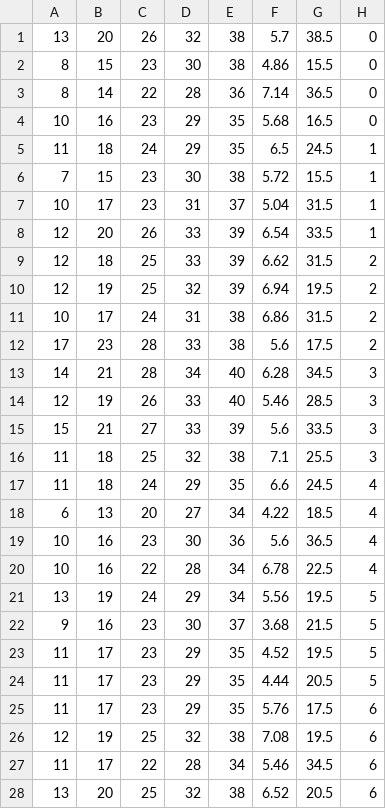
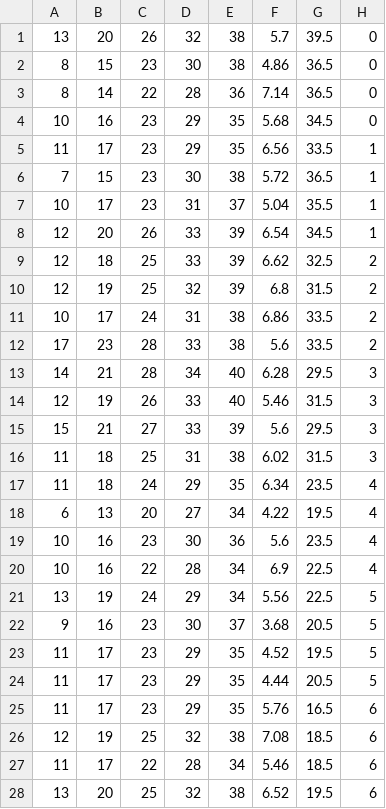
Before and after one commit to erikwii/sscode, a CSV file: train_pitch/feature_extraction/train_half.csv, drawn as a sheet; only a part is shown; the diff covers the shown part only.

```diff
--- a/train_pitch/feature_extraction/train_half.csv
+++ b/train_pitch/feature_extraction/train_half.csv
@@ -1,28 +1,28 @@
-13, 20, 26, 32, 38, 5.7, 38.5, 0
-8, 15, 23, 30, 38, 4.86, 15.5, 0
+13, 20, 26, 32, 38, 5.7, 39.5, 0
+8, 15, 23, 30, 38, 4.86, 36.5, 0
 8, 14, 22, 28, 36, 7.14, 36.5, 0
-10, 16, 23, 29, 35, 5.68, 16.5, 0
-11, 18, 24, 29, 35, 6.5, 24.5, 1
-7, 15, 23, 30, 38, 5.72, 15.5, 1
-10, 17, 23, 31, 37, 5.04, 31.5, 1
-12, 20, 26, 33, 39, 6.54, 33.5, 1
-12, 18, 25, 33, 39, 6.62, 31.5, 2
-12, 19, 25, 32, 39, 6.94, 19.5, 2
-10, 17, 24, 31, 38, 6.86, 31.5, 2
-17, 23, 28, 33, 38, 5.6, 17.5, 2
-14, 21, 28, 34, 40, 6.28, 34.5, 3
-12, 19, 26, 33, 40, 5.46, 28.5, 3
-15, 21, 27, 33, 39, 5.6, 33.5, 3
-11, 18, 25, 32, 38, 7.1, 25.5, 3
-11, 18, 24, 29, 35, 6.6, 24.5, 4
-6, 13, 20, 27, 34, 4.22, 18.5, 4
-10, 16, 23, 30, 36, 5.6, 36.5, 4
-10, 16, 22, 28, 34, 6.78, 22.5, 4
-13, 19, 24, 29, 34, 5.56, 19.5, 5
-9, 16, 23, 30, 37, 3.68, 21.5, 5
+10, 16, 23, 29, 35, 5.68, 34.5, 0
+11, 17, 23, 29, 35, 6.56, 33.5, 1
+7, 15, 23, 30, 38, 5.72, 36.5, 1
+10, 17, 23, 31, 37, 5.04, 35.5, 1
+12, 20, 26, 33, 39, 6.54, 34.5, 1
+12, 18, 25, 33, 39, 6.62, 32.5, 2
+12, 19, 25, 32, 39, 6.8, 31.5, 2
+10, 17, 24, 31, 38, 6.86, 33.5, 2
+17, 23, 28, 33, 38, 5.6, 33.5, 2
+14, 21, 28, 34, 40, 6.28, 29.5, 3
+12, 19, 26, 33, 40, 5.46, 31.5, 3
+15, 21, 27, 33, 39, 5.6, 29.5, 3
+11, 18, 25, 31, 38, 6.02, 31.5, 3
+11, 18, 24, 29, 35, 6.34, 23.5, 4
+6, 13, 20, 27, 34, 4.22, 19.5, 4
+10, 16, 23, 30, 36, 5.6, 23.5, 4
+10, 16, 22, 28, 34, 6.9, 22.5, 4
+13, 19, 24, 29, 34, 5.56, 22.5, 5
+9, 16, 23, 30, 37, 3.68, 20.5, 5
 11, 17, 23, 29, 35, 4.52, 19.5, 5
 11, 17, 23, 29, 35, 4.44, 20.5, 5
-11, 17, 23, 29, 35, 5.76, 17.5, 6
-12, 19, 25, 32, 38, 7.08, 19.5, 6
-11, 17, 22, 28, 34, 5.46, 34.5, 6
-13, 20, 25, 32, 38, 6.52, 20.5, 6
+11, 17, 23, 29, 35, 5.76, 16.5, 6
+12, 19, 25, 32, 38, 7.08, 18.5, 6
+11, 17, 22, 28, 34, 5.46, 18.5, 6
+13, 20, 25, 32, 38, 6.52, 19.5, 6
```
Also changed, not shown: 8 edited cells elsewhere in this file, train_pitch/feature_extraction/test_half.csv, train_pitch/feature_extraction/test_quarter.csv, 44 other files.
